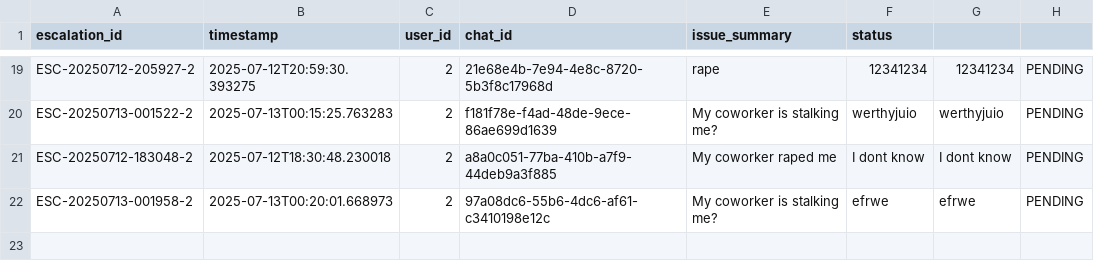
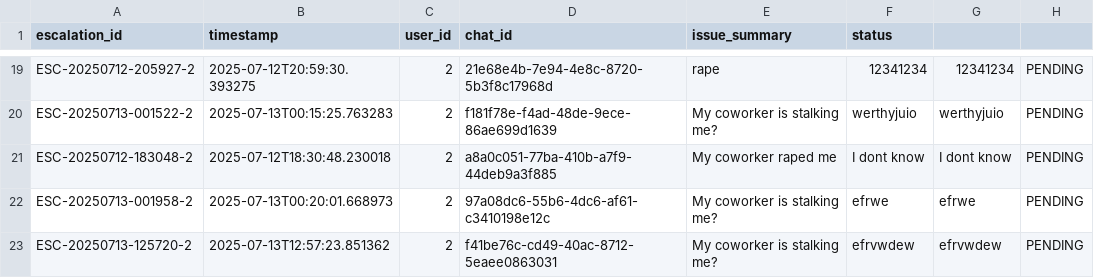
Before and after one commit to maximchongADO/ICP_Verztec_Chatbot, a CSV file: chatbot/src/backend/python/hr_escalations.csv, drawn as a sheet; only a part is shown, gaps mark what is left out; the diff names each change by its address in the sheet, - before the commit and + after, or states it on an @@ line.

```diff
--- a/chatbot/src/backend/python/hr_escalations.csv
+++ b/chatbot/src/backend/python/hr_escalations.csv
+row 23: ESC-20250713-125720-2 | 2025-07-13T12:57:23.851362 | 2 | f41be76c-cd49-40ac-8712-5eaee0863031 | My coworker is stalking me? | efrvwdew | efrvwdew | PENDING
```
Also changed, not shown: chatbot/src/backend/python/meeting_requests.csv, 3 other files.
